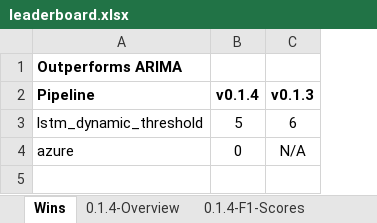
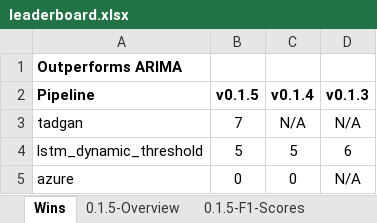
Before and after one commit to sintel-dev/Orion, an Excel workbook: benchmark/leaderboard.xlsx, sheet Wins, drawn as a sheet; values as stored, in another font and other column widths than the file's, no borders; charts and pictures not drawn; addresses are those after the commit; the diff names each change by its address in the sheet, - before the commit and + after, or states it on an @@ line.

Commit message:
added tadgan to benchmark

```diff
--- a/benchmark/leaderboard.xlsx (sheet Wins)
+++ b/benchmark/leaderboard.xlsx (sheet Wins)
+sheet tab: 0.1.5-Overview
+sheet tab: 0.1.5-F1-Scores
+column B (v0.1.5), rows 4-5: 5 | 0
+row 3: tadgan | 7 | N/A | N/A
```
Also changed, not shown: charts or pictures, 16 other files.
